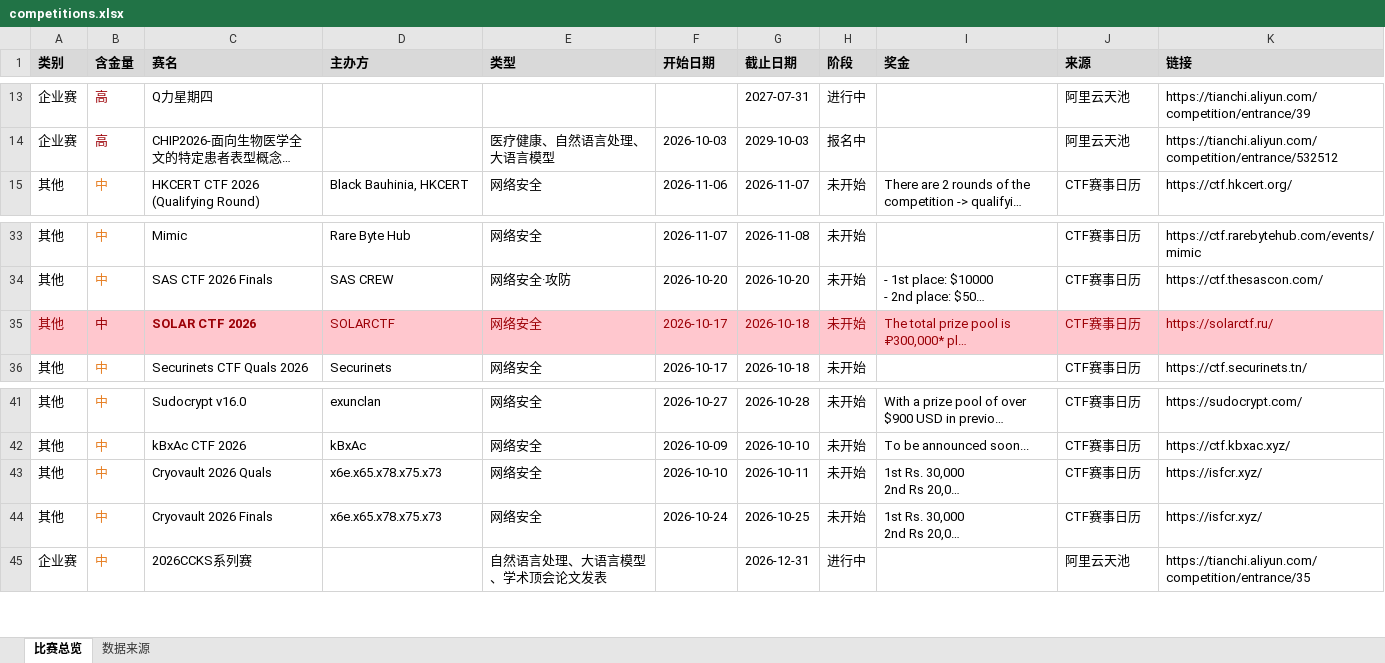
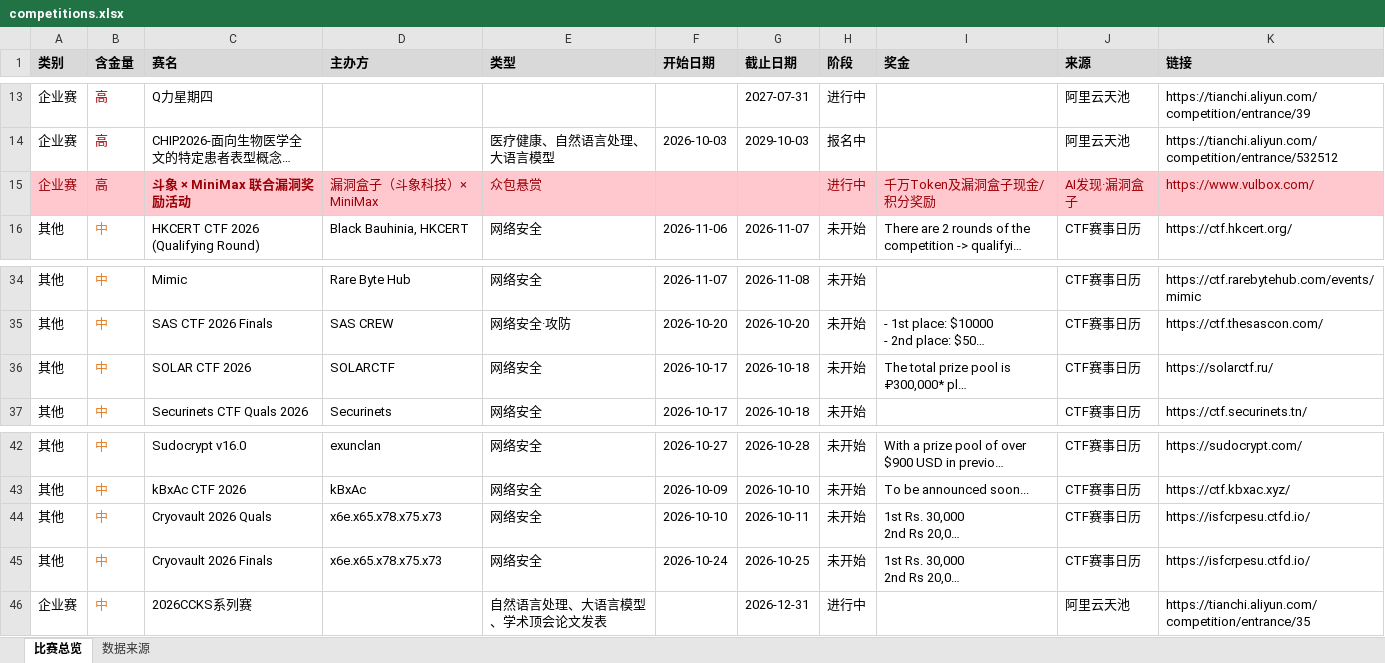
Before and after one commit to ArchaicRam/competition-radar, an Excel workbook: data/competitions.xlsx, sheet 比赛总览, drawn as a sheet; only a part is shown, gaps mark what is left out; long unchanged cells end in …; values as stored, in another font and other column widths than the file's, no borders; addresses are those after the commit; the diff names each change by its address in the sheet, - before the commit and + after, or states it on an @@ line.

```diff
--- a/data/competitions.xlsx (sheet 比赛总览)
+++ b/data/competitions.xlsx (sheet 比赛总览)
+row 15: 企业赛 | 高 | 斗象 × MiniMax 联合漏洞奖励活动 | 漏洞盒子（斗象科技）× MiniMax | 众包悬赏 |  |  | 进行中 | 千万Token及漏洞盒子现金/积分奖励 | AI发现·漏洞盒子 | https://www.vulbox.com/
-A36:K36 fill: #FFC7CE
+A36:K36 fill: none
-A36 text colour: #9C0006
+A36 text colour: black
-B36 text colour: #9C0006
+B36 text colour: #E67E22
-C36:K36 text colour: #9C0006
+C36:K36 text colour: black
-C36 bold: on
+C36 bold: off
-K44:K45 (链接): https://isfcr.xyz/
+K44:K45 (链接): https://isfcrpesu.ctfd.io/
```
Also changed, not shown: sheet 数据来源, 2 other files.
